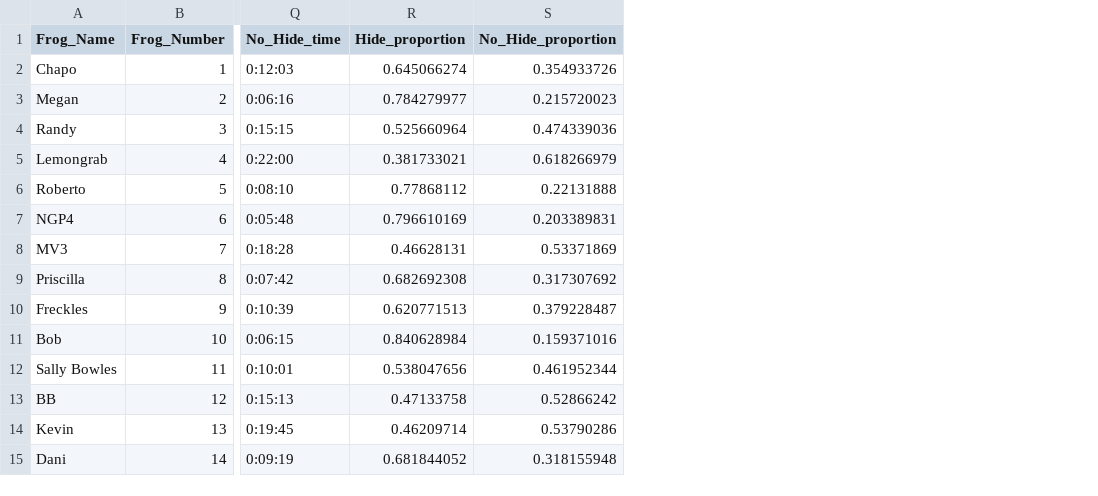
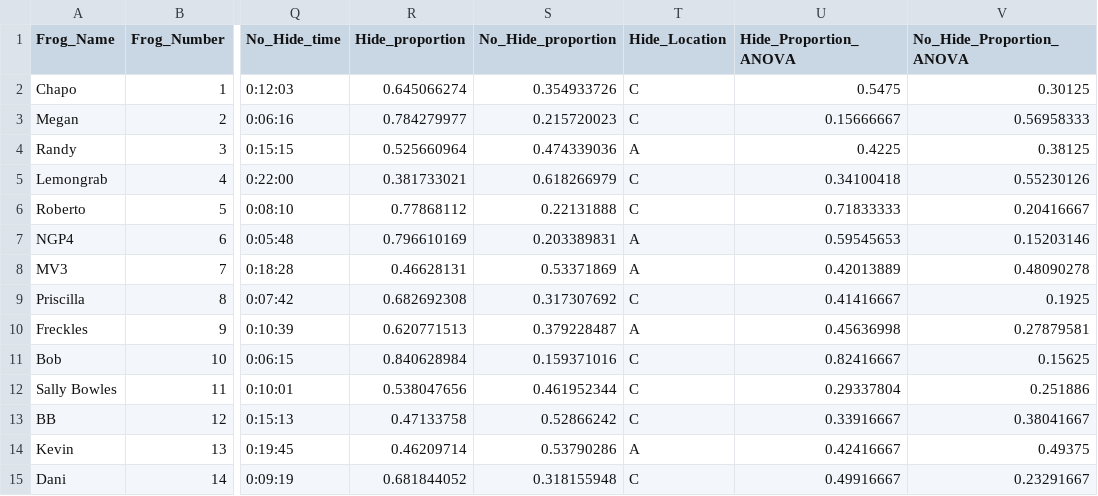
Before and after one commit to rprok002/Reproducible-Science, a CSV file: Dissertation/Prelim2/Consolidated Frog Data_Prelim_2.csv, drawn as a sheet; only a part is shown, gaps mark what is left out; the diff names each change by its address in the sheet, - before the commit and + after, or states it on an @@ line.

Commit message:
Made sure Tukeys showed up correctly on ANOVAs (turns out pairwise comparisons aren't correct when running an ANOVA because don't take into account family-wise comparisons that Tukey does)

```diff
--- a/Dissertation/Prelim2/Consolidated Frog Data_Prelim_2.csv
+++ b/Dissertation/Prelim2/Consolidated Frog Data_Prelim_2.csv
+column T (Hide_Location), rows 2-15: C | C | A | C | C | A | A | C | A | C | C | C | A | C
+column U (Hide_Proportion_ANOVA), rows 2-15: 0.5475 | 0.15666667 | 0.4225 | 0.34100418 | 0.71833333 | 0.59545653 | 0.42013889 | 0.41416667 | 0.45636998 | 0.82416667 | 0.29337804 | 0.33916667 | 0.42416667 | 0.49916667
+column V (No_Hide_Proportion_ANOVA), rows 2-15: 0.30125 | 0.56958333 | 0.38125 | 0.55230126 | 0.20416667 | 0.15203146 | 0.48090278 | 0.1925 | 0.27879581 | 0.15625 | 0.251886 | 0.38041667 | 0.49375 | 0.23291667
```
Also changed, not shown: Dissertation/Prelim2/Consolidated Frog Data_Prelim_2_ANOVA.csv, 11 other files.
